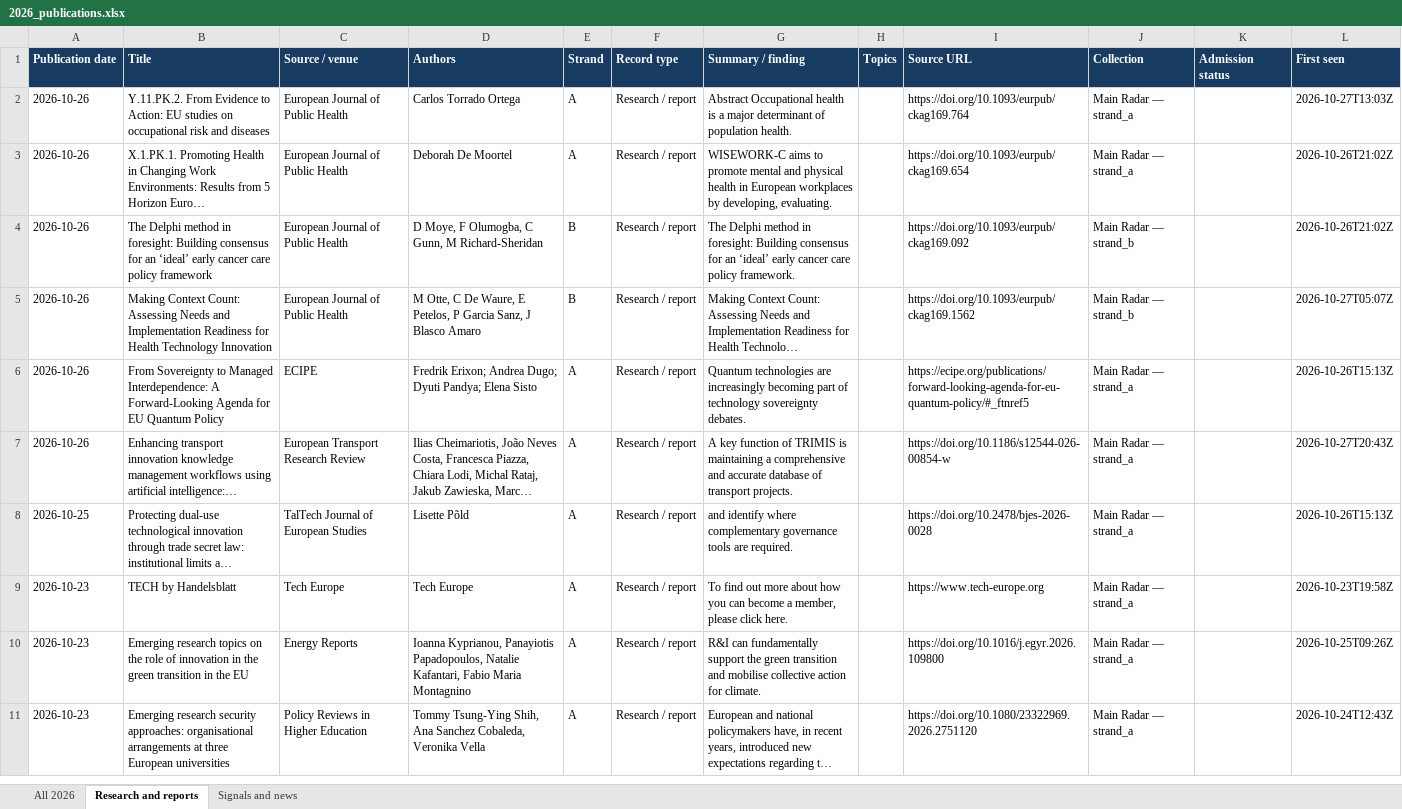
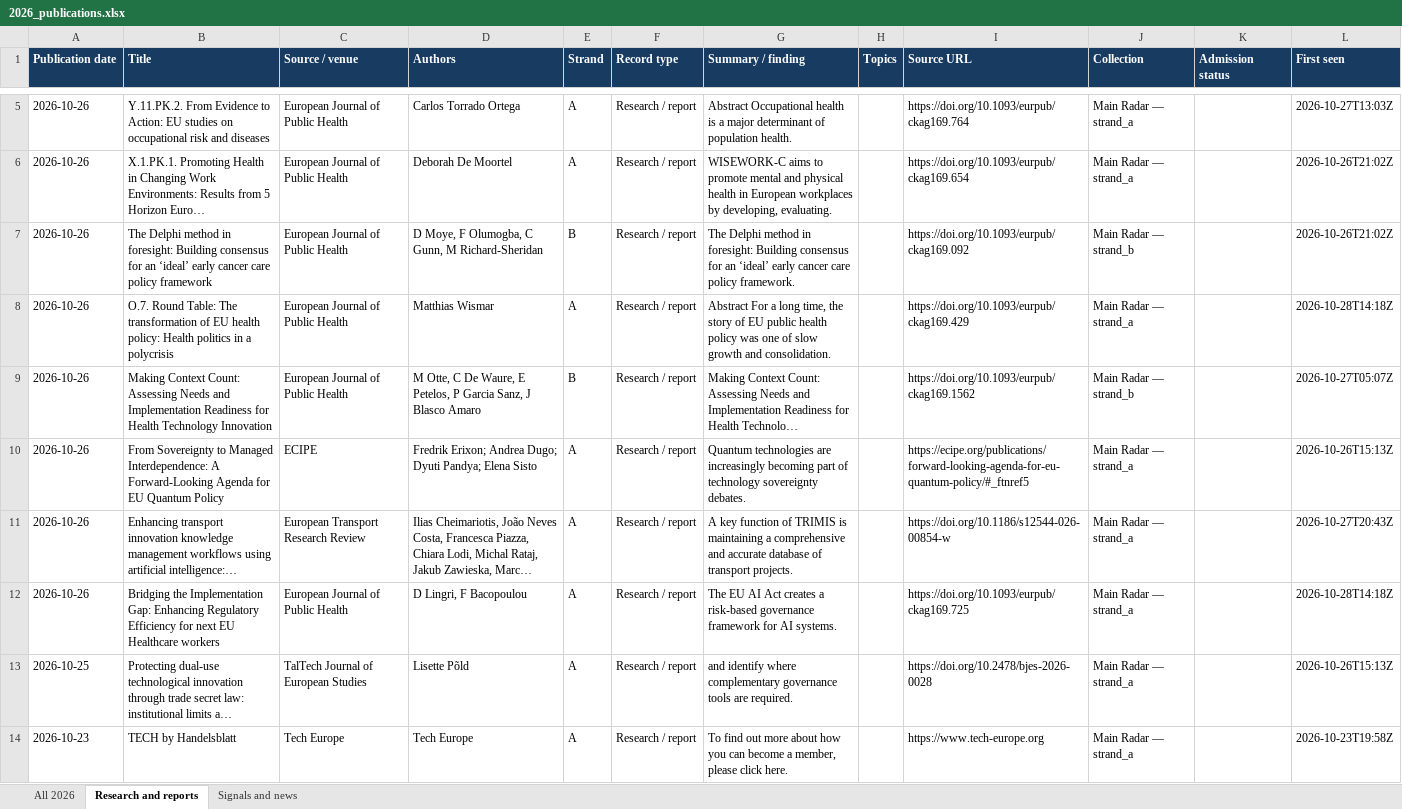
Before and after one commit to vevirm/radar_articles_reports, an Excel workbook: 2026-stuff/2026_publications.xlsx, sheet Research and reports, drawn as a sheet; only a part is shown, gaps mark what is left out; the shorter side is filled out with more unchanged rows; long unchanged cells end in …; values as stored, in another font and other column widths than the file's, no borders; the diff covers the shown part only; the diff names each change by its address in the sheet, - before the commit and + after, or states it on an @@ line.

```diff
--- a/2026-stuff/2026_publications.xlsx (sheet Research and reports)
+++ b/2026-stuff/2026_publications.xlsx (sheet Research and reports)
+row 8: 2026-10-26 | O.7. Round Table: The transformation of EU health policy: Health politics in a polycrisis | European Journal of Public Health | Matthias Wismar | A | Research / report | Abstract For a long time, the story of EU public health policy was one of slow growth and consolidation. |  | https://doi.org/10.1093/eurpub/ckag169.429 | Main Radar — strand_a |  | 2026-10-28T14:18Z
+row 12: 2026-10-26 | Bridging the Implementation Gap: Enhancing Regulatory Efficiency for next EU Healthcare workers | European Journal of Public Health | D Lingri, F Bacopoulou | A | Research / report | The EU AI Act creates a risk-based governance framework for AI systems. |  | https://doi.org/10.1093/eurpub/ckag169.725 | Main Radar — strand_a |  | 2026-10-28T14:18Z
```
Also changed, not shown: 4 added rows and 2 edited cells elsewhere in this sheet, sheet All 2026, sheet Signals and news, 1 other file.
